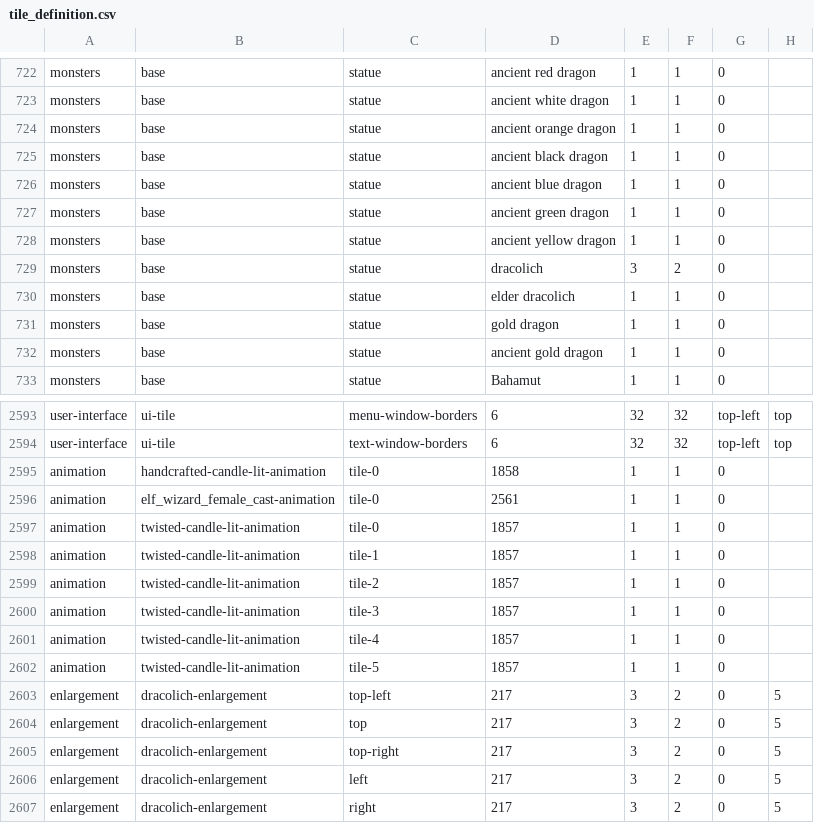
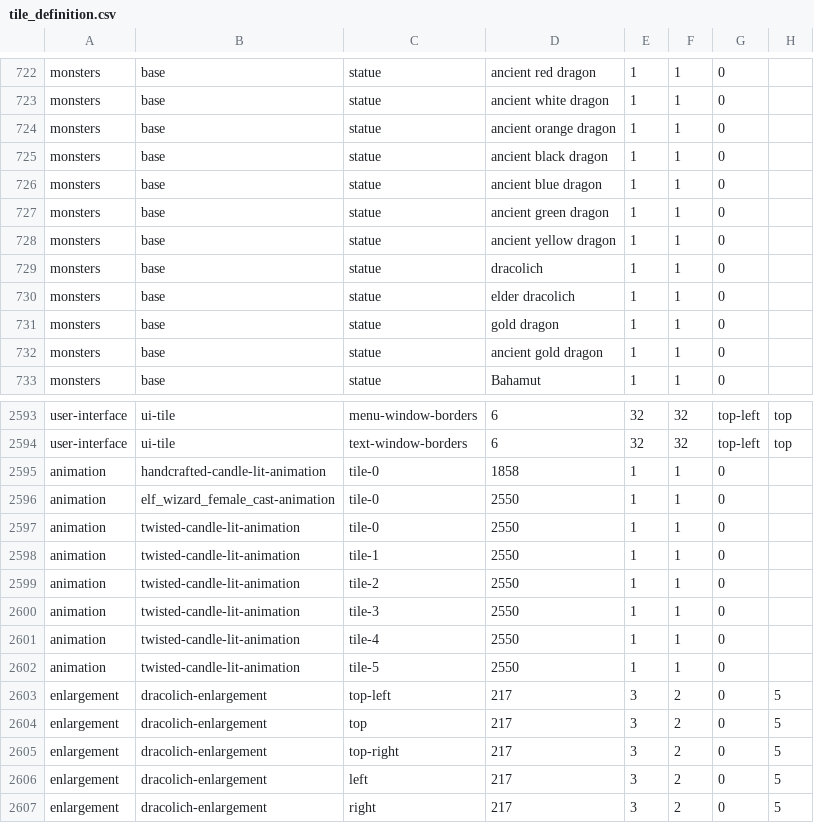
Before and after one commit to hyvanmielenpelit/GnollHack, a CSV file: win/win32/vs2017/tile_definition.csv, drawn as a sheet; only a part is shown, gaps mark what is left out; the diff names each change by its address in the sheet, - before the commit and + after, or states it on an @@ line.

Commit message:
Improved animation and enlargement definitions.

```diff
--- a/win/win32/vs2017/tile_definition.csv
+++ b/win/win32/vs2017/tile_definition.csv
-E729: 3
+E729: 1
-F729: 2
+F729: 1
-D2596: 2561
+D2596: 2550
-D2597:D2602: 1857
+D2597:D2602: 2550
```
Also changed, not shown: 7 other files.
